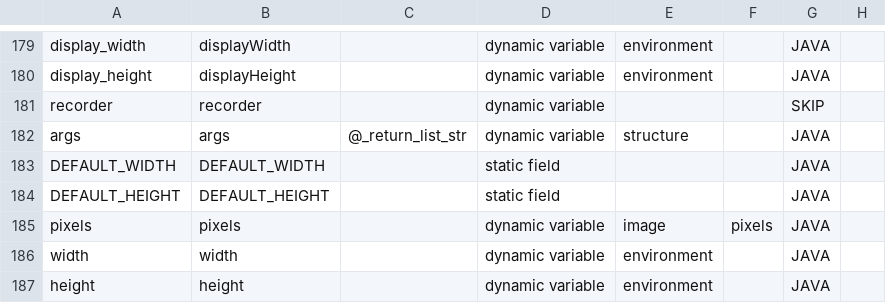
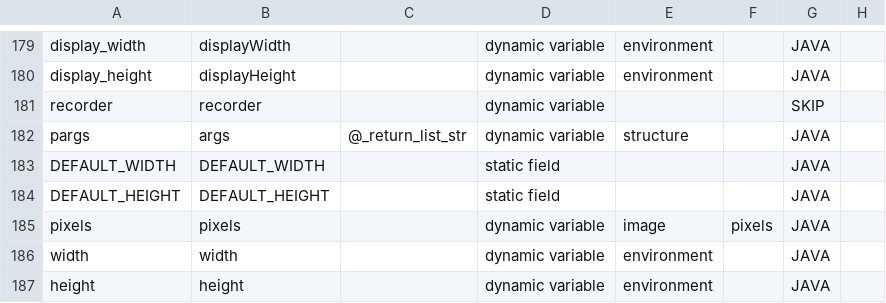
Before and after one commit to py5coding/py5generator, a CSV file: py5_resources/data/sketch.csv, drawn as a sheet; only a part is shown, gaps mark what is left out.

Commit message:
rename args to pargs to avoid clash with python convention

```diff
--- a/py5_resources/data/sketch.csv
+++ b/py5_resources/data/sketch.csv
@@ -181,3 +181,3 @@ display_height,displayHeight,,dynamic variable,environment,,JAVA,
 recorder,recorder,,dynamic variable,,,SKIP,
-args,args,@_return_list_str,dynamic variable,structure,,JAVA,
+pargs,args,@_return_list_str,dynamic variable,structure,,JAVA,
 DEFAULT_WIDTH,DEFAULT_WIDTH,,static field,,,JAVA,
```
Also changed, not shown: 2 other files.
